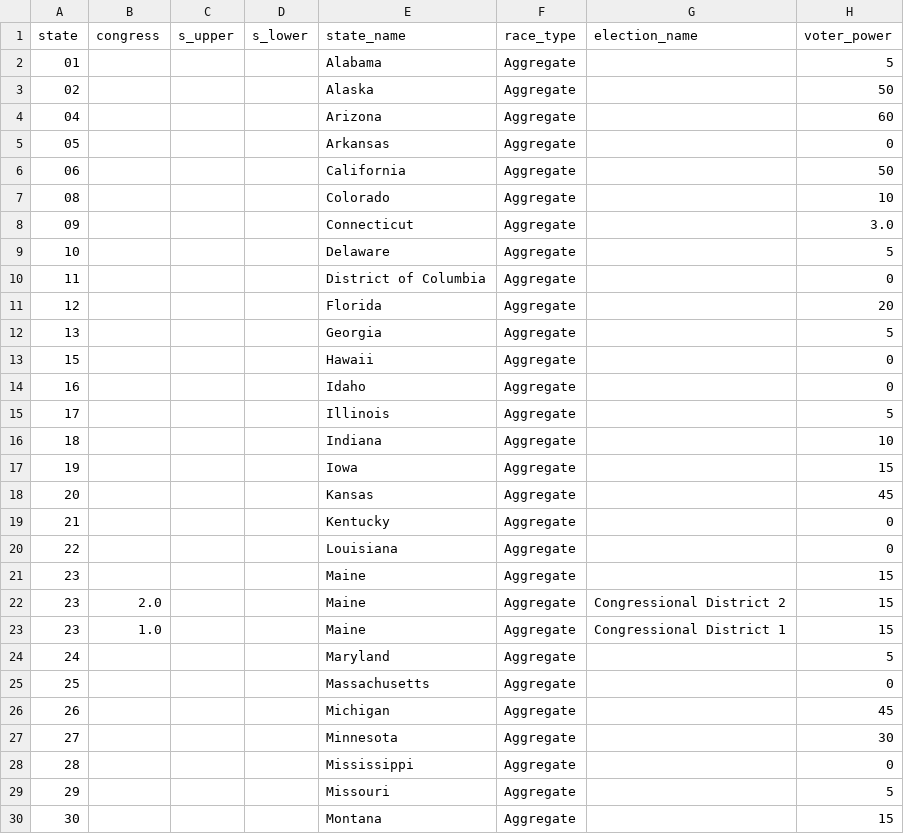
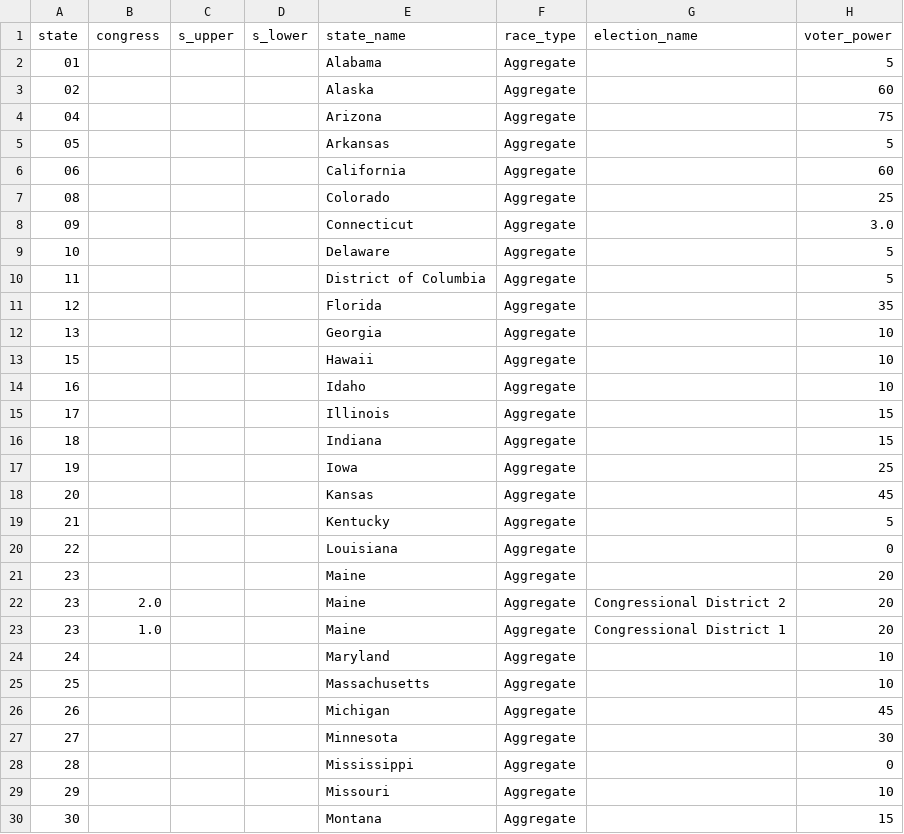
Before and after one commit to PJSuoc/Maximizer-App, a CSV file: server/static/data/calculated_files/csvs/aggregate.csv, drawn as a sheet; only a part is shown; the diff covers the shown part only.

Commit message:
Major Visual Updates, all pages, +candidate data

```diff
--- a/server/static/data/calculated_files/csvs/aggregate.csv
+++ b/server/static/data/calculated_files/csvs/aggregate.csv
@@ -2,25 +2,25 @@ state,congress,s_upper,s_lower,state_name,race_type,election_name,voter_power
 01,,,,Alabama,Aggregate,,5
-02,,,,Alaska,Aggregate,,50
-04,,,,Arizona,Aggregate,,60
-05,,,,Arkansas,Aggregate,,0
-06,,,,California,Aggregate,,50
-08,,,,Colorado,Aggregate,,10
+02,,,,Alaska,Aggregate,,60
+04,,,,Arizona,Aggregate,,75
+05,,,,Arkansas,Aggregate,,5
+06,,,,California,Aggregate,,60
+08,,,,Colorado,Aggregate,,25
 09,,,,Connecticut,Aggregate,,3.0
 10,,,,Delaware,Aggregate,,5
-11,,,,District of Columbia,Aggregate,,0
-12,,,,Florida,Aggregate,,20
-13,,,,Georgia,Aggregate,,5
-15,,,,Hawaii,Aggregate,,0
-16,,,,Idaho,Aggregate,,0
-17,,,,Illinois,Aggregate,,5
-18,,,,Indiana,Aggregate,,10
-19,,,,Iowa,Aggregate,,15
+11,,,,District of Columbia,Aggregate,,5
+12,,,,Florida,Aggregate,,35
+13,,,,Georgia,Aggregate,,10
+15,,,,Hawaii,Aggregate,,10
+16,,,,Idaho,Aggregate,,10
+17,,,,Illinois,Aggregate,,15
+18,,,,Indiana,Aggregate,,15
+19,,,,Iowa,Aggregate,,25
 20,,,,Kansas,Aggregate,,45
-21,,,,Kentucky,Aggregate,,0
+21,,,,Kentucky,Aggregate,,5
 22,,,,Louisiana,Aggregate,,0
-23,,,,Maine,Aggregate,,15
-23,2.0,,,Maine,Aggregate,Congressional District 2,15
-23,1.0,,,Maine,Aggregate,Congressional District 1,15
-24,,,,Maryland,Aggregate,,5
-25,,,,Massachusetts,Aggregate,,0
+23,,,,Maine,Aggregate,,20
+23,2.0,,,Maine,Aggregate,Congressional District 2,20
+23,1.0,,,Maine,Aggregate,Congressional District 1,20
+24,,,,Maryland,Aggregate,,10
+25,,,,Massachusetts,Aggregate,,10
 26,,,,Michigan,Aggregate,,45
@@ -28,3 +28,3 @@ state,congress,s_upper,s_lower,state_name,race_type,election_name,voter_power
 28,,,,Mississippi,Aggregate,,0
-29,,,,Missouri,Aggregate,,5
+29,,,,Missouri,Aggregate,,10
 30,,,,Montana,Aggregate,,15
```
Also changed, not shown: 17 edited cells elsewhere in this file, 16 other files.
